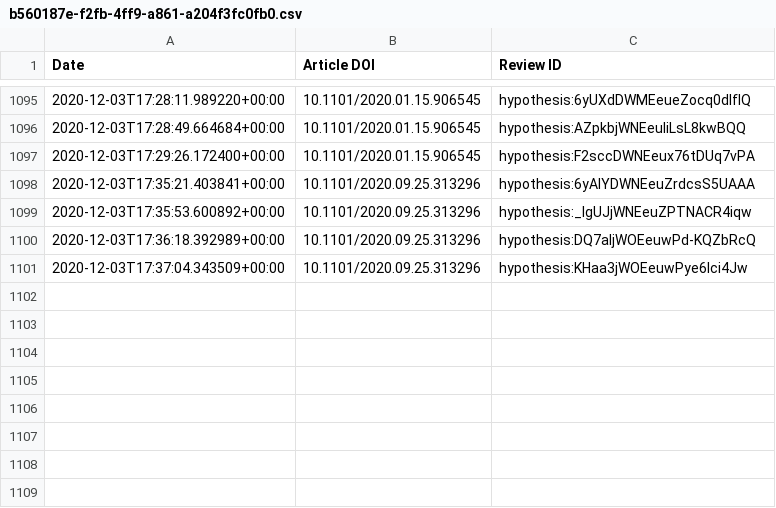
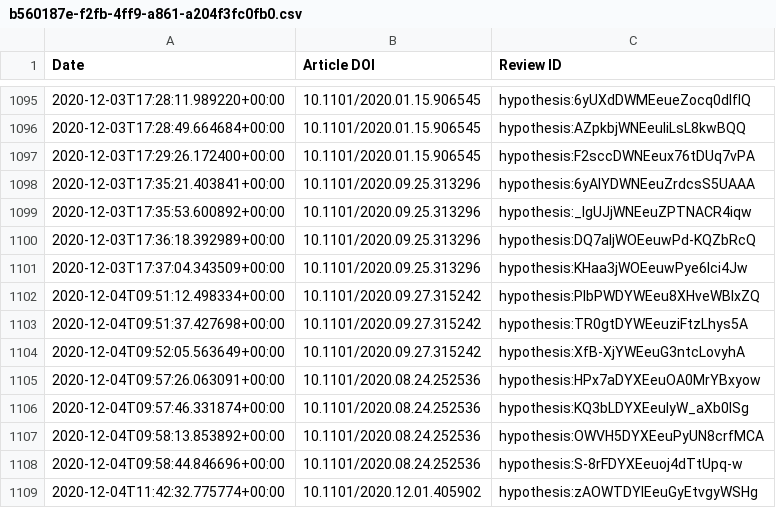
Before and after one commit to sciety/sciety, a CSV file: data/reviews/b560187e-f2fb-4ff9-a861-a204f3fc0fb0.csv, drawn as a sheet; only a part is shown, gaps mark what is left out.

Commit message:
update event data

```diff
--- a/data/reviews/b560187e-f2fb-4ff9-a861-a204f3fc0fb0.csv
+++ b/data/reviews/b560187e-f2fb-4ff9-a861-a204f3fc0fb0.csv
@@ -1101 +1101,9 @@ Date,Article DOI,Review ID
 2020-12-03T17:37:04.343509+00:00,10.1101/2020.09.25.313296,hypothesis:KHaa3jWOEeuwPye6Ici4Jw
+2020-12-04T09:51:12.498334+00:00,10.1101/2020.09.27.315242,hypothesis:PlbPWDYWEeu8XHveWBlxZQ
+2020-12-04T09:51:37.427698+00:00,10.1101/2020.09.27.315242,hypothesis:TR0gtDYWEeuziFtzLhys5A
+2020-12-04T09:52:05.563649+00:00,10.1101/2020.09.27.315242,hypothesis:XfB-XjYWEeuG3ntcLovyhA
+2020-12-04T09:57:26.063091+00:00,10.1101/2020.08.24.252536,hypothesis:HPx7aDYXEeuOA0MrYBxyow
+2020-12-04T09:57:46.331874+00:00,10.1101/2020.08.24.252536,hypothesis:KQ3bLDYXEeulyW_aXb0ISg
+2020-12-04T09:58:13.853892+00:00,10.1101/2020.08.24.252536,hypothesis:OWVH5DYXEeuPyUN8crfMCA
+2020-12-04T09:58:44.846696+00:00,10.1101/2020.08.24.252536,hypothesis:S-8rFDYXEeuoj4dTtUpq-w
+2020-12-04T11:42:32.775774+00:00,10.1101/2020.12.01.405902,hypothesis:zAOWTDYlEeuGyEtvgyWSHg
```
